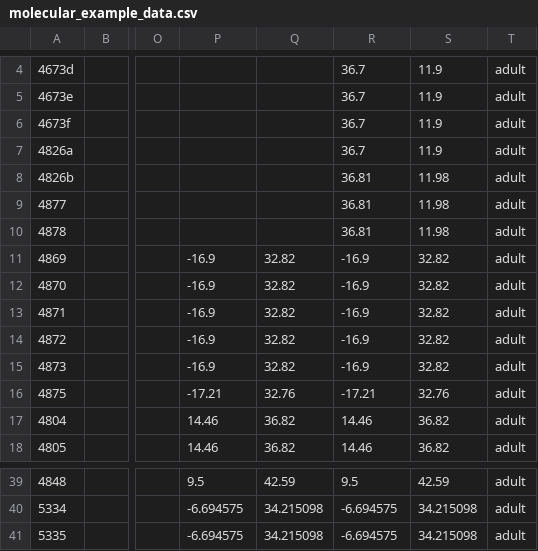
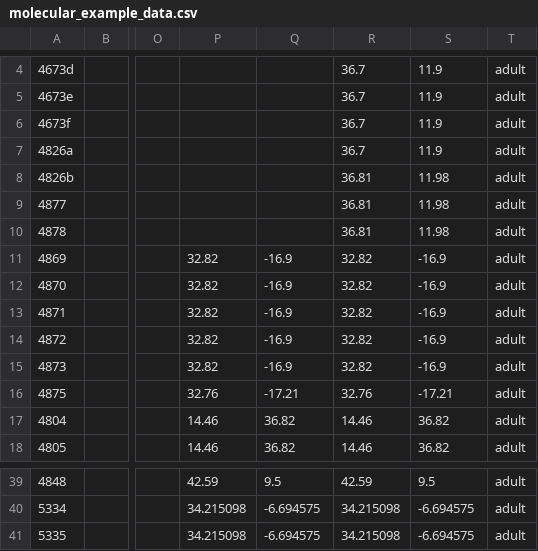
Before and after one commit to r-poloni/exabase, a CSV file: molecular_example_data.csv, drawn as a sheet; only a part is shown, gaps mark what is left out; the diff covers the shown part only; the diff names each change by its address in the sheet, - before the commit and + after, or states it on an @@ line.

```diff
--- a/molecular_example_data.csv
+++ b/molecular_example_data.csv
-P11:P15: -16.9
+P11:P15: 32.82
-Q11:Q15: 32.82
+Q11:Q15: -16.9
-R11:R15: -16.9
+R11:R15: 32.82
-S11:S15: 32.82
+S11:S15: -16.9
-P16: -17.21
+P16: 32.76
-Q16: 32.76
+Q16: -17.21
-R16: -17.21
+R16: 32.76
-S16: 32.76
+S16: -17.21
-P39: 9.5
+P39: 42.59
-Q39: 42.59
+Q39: 9.5
-R39: 9.5
+R39: 42.59
-S39: 42.59
+S39: 9.5
-P40:P41: -6.694575
+P40:P41: 34.215098
-Q40:Q41: 34.215098
+Q40:Q41: -6.694575
-R40:R41: -6.694575
+R40:R41: 34.215098
-S40:S41: 34.215098
+S40:S41: -6.694575
```
Also changed, not shown: 49 edited cells elsewhere in this file, records_example_data.csv, 2 other files.
